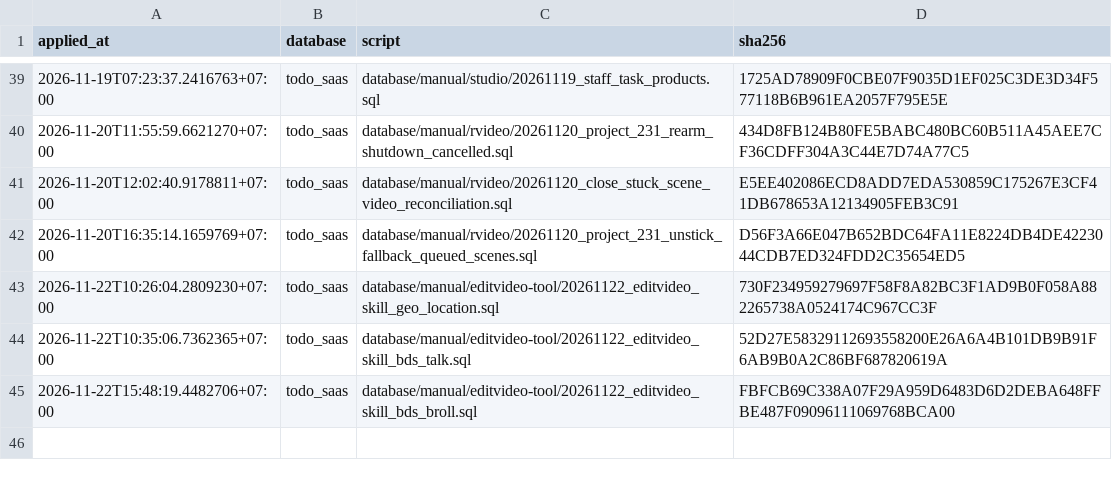
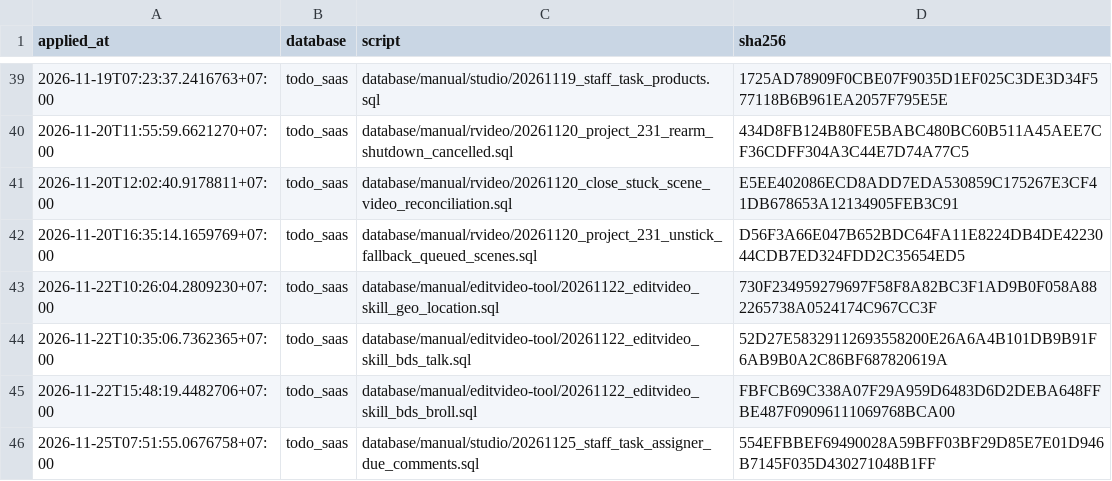
Before and after one commit to nguyenduc216/todoX-Dashboard-SaaS, a TSV file: tools/prod-sql/applied-ledger.tsv, drawn as a sheet; only a part is shown, gaps mark what is left out.

```diff
--- a/tools/prod-sql/applied-ledger.tsv
+++ b/tools/prod-sql/applied-ledger.tsv
@@ -45 +45,2 @@ applied_at	database	script	sha256
 2026-11-22T15:48:19.4482706+07:00	todo_saas	database/manual/editvideo-tool/20261122_editvideo_skill_bds_broll.sql	FBFCB69C338A07F29A959D6483D6D2DEBA648FFBE487F09096111069768BCA00
+2026-11-25T07:51:55.0676758+07:00	todo_saas	database/manual/studio/20261125_staff_task_assigner_due_comments.sql	554EFBBEF69490028A59BFF03BF29D85E7E01D946B7145F035D430271048B1FF
```
Also changed, not shown: 10 other files.
